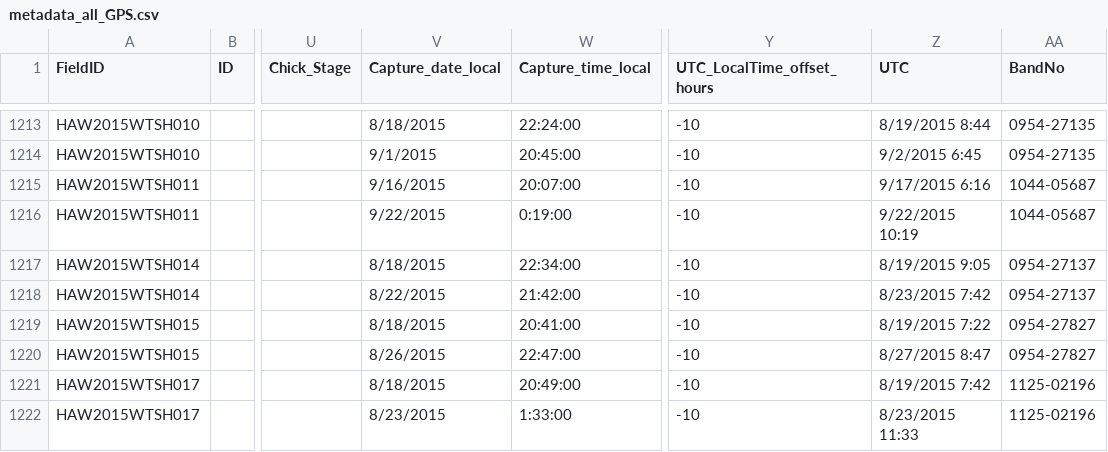
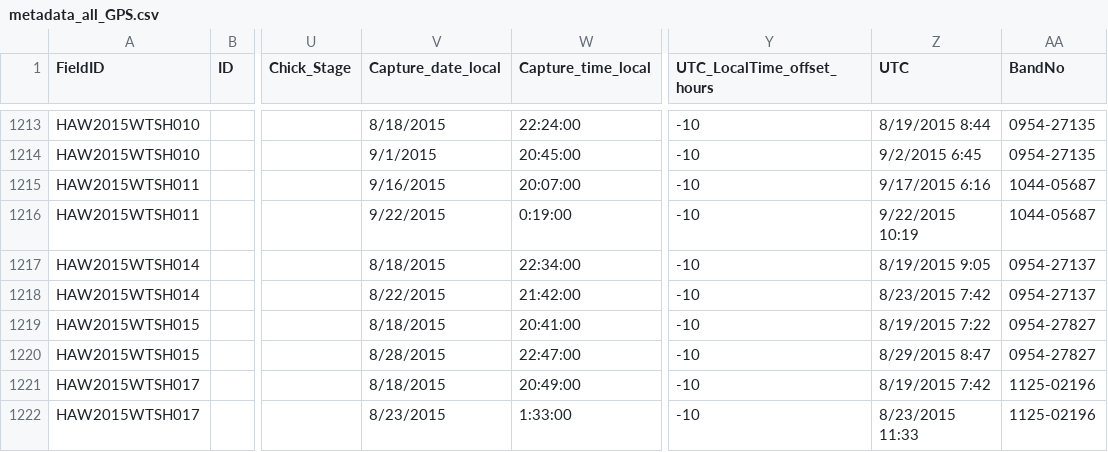
Before and after one commit to mczapanskiy-usgs/WERC-SC, a CSV file: trackcode/gps/metadata_all_GPS.csv, drawn as a sheet; only a part is shown, gaps mark what is left out; the diff covers the shown part only; the diff names each change by its address in the sheet, - before the commit and + after, or states it on an @@ line.

Commit message:
QA/QC of metadata_all_GPS.csv
modify various recovery date/time values for GPS data; modify 2014 MCB
RFBO DeplSess2 TDRTagRecov to 4 (no data)

```diff
--- a/trackcode/gps/metadata_all_GPS.csv
+++ b/trackcode/gps/metadata_all_GPS.csv
-V1220 (Capture_date_local): 8/26/2015
+V1220 (Capture_date_local): 8/28/2015
-Z1220 (UTC): 8/27/2015 8:47
+Z1220 (UTC): 8/29/2015 8:47
```
Also changed, not shown: 24 edited cells elsewhere in this file.
